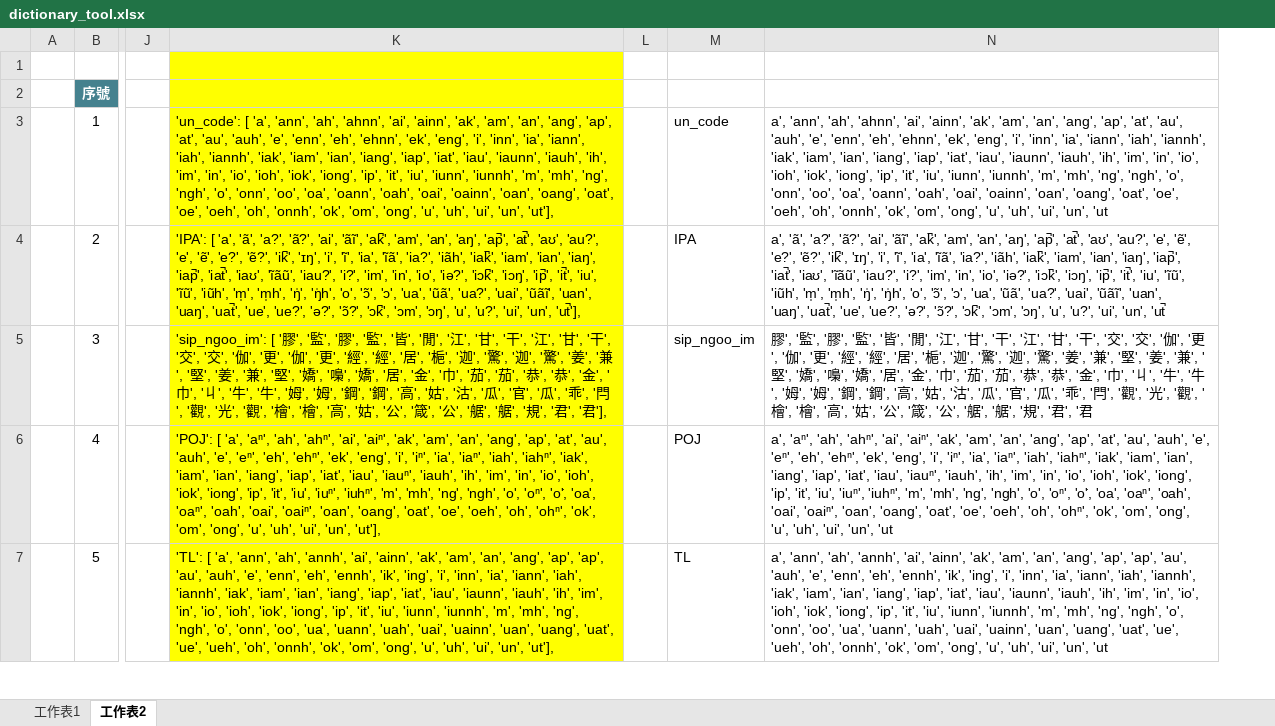
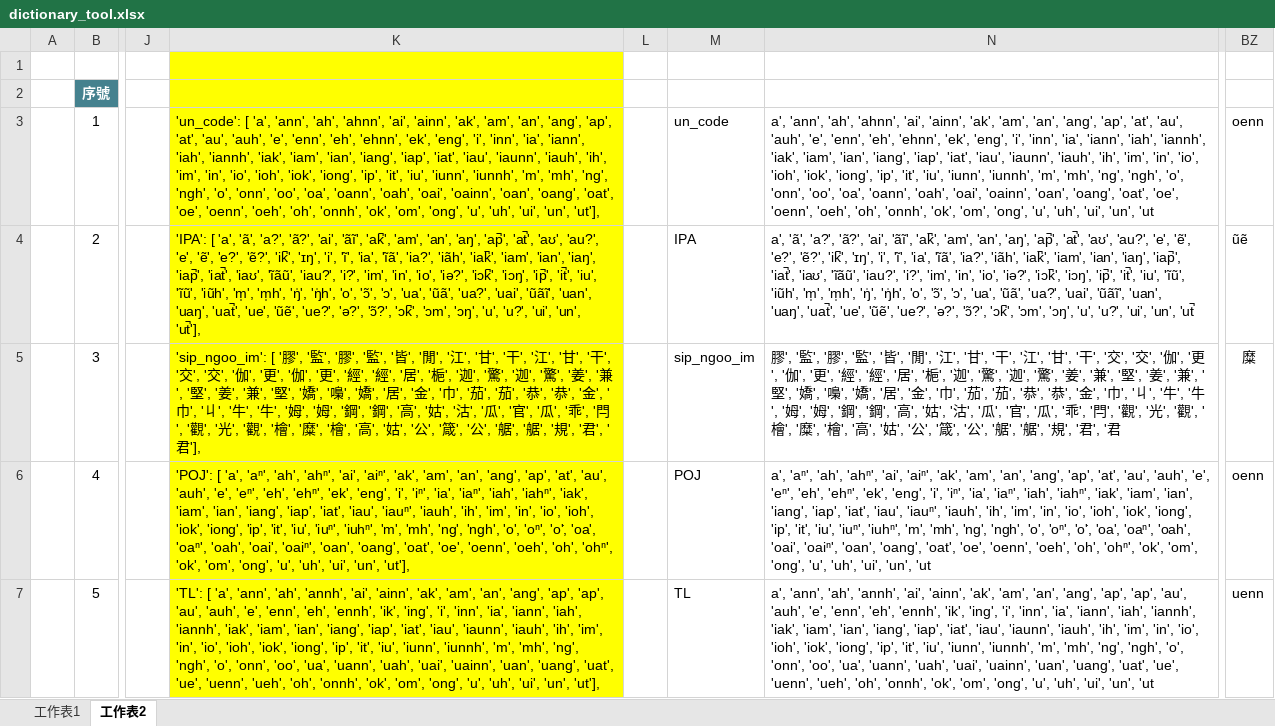
Before and after one commit to AlanJui/ho-lok-oe-chu-im, an Excel workbook: tools/dictionary_tool.xlsx, sheet 工作表2, drawn as a sheet; only a part is shown, gaps mark what is left out; values as stored, in another font and other column widths than the file's, no borders; removed rows and columns are numbered as before the commit, all else as after; the diff covers the shown part only; the diff names each change by its address in the sheet, - before the commit and + after, or states it on an @@ line.

```diff
--- a/tools/dictionary_tool.xlsx (sheet 工作表2)
+++ b/tools/dictionary_tool.xlsx (sheet 工作表2)
-column K, rows 3-7: 'un_code': [ 'a', 'ann', 'ah', 'ahnn', 'ai', 'ainn', 'ak', 'am', 'an', 'ang', 'ap', 'at', 'au', 'auh', 'e', 'enn', 'eh', 'ehnn', 'ek', 'eng', 'i', 'inn', 'ia', 'iann', 'iah', 'iannh', 'iak', 'iam', 'ian', 'iang', 'iap', 'iat', 'iau', 'iaunn', 'iauh', 'ih', 'im', 'in', 'io', 'ioh', 'iok', 'iong', 'ip', 'it', 'iu', 'iunn', 'iunnh', 'm', 'mh', 'ng', 'ngh', 'o', 'onn', 'oo', 'oa', 'oann', 'oah', 'oai', 'oainn', 'oan', 'oang', 'oat', 'oe', 'oeh', 'oh', 'onnh', 'ok', 'om', 'ong', 'u', 'uh', 'ui', 'un', 'ut'], | 'IPA': [ 'a', 'ã', 'a?', 'ã?', 'ai', 'ãĩ', 'ak̚', 'am', 'an', 'aŋ', 'ap̚', 'at̚', 'aʊ', 'au?', 'e', 'ẽ', 'e?', 'ẽ?', 'ik̚', 'ɪŋ', 'i', 'ĩ', 'ia', 'ĩã', 'ia?', 'iãh', 'iak̚', 'iam', 'ian', 'iaŋ', 'iap̚', 'iat̚', 'iaʊ', 'ĩãũ', 'iau?', 'i?', 'im', 'in', 'io', 'iə?', 'iɔk̚', 'iɔŋ', 'ip̚', 'it̚', 'iu', 'ĩũ', 'iũh', 'm̩', 'm̩h', 'ŋ̍', 'ŋ̍h', 'o', 'ɔ̃', 'ɔ', 'ua', 'ũã', 'ua?', 'uai', 'ũãĩ', 'uan', 'uaŋ', 'uat̚', 'ue', 'ue?', 'ə?', 'ɔ̃?', 'ɔk̚', 'ɔm', 'ɔŋ', 'u', 'u?', 'ui', 'un', 'ut̚'], | 'sip_ngoo_im': [ '膠', '監', '膠', '監', '皆', '閒', '江', '甘', '干', '江', '甘', '干', '交', '交', '伽', '更', '伽', '更', '經', '經', '居', '梔', '迦', '驚', '迦', '驚', '姜', '兼', '堅', '姜', '兼', '堅', '嬌', '嘄', '嬌', '居', '金', '巾', '茄', '茄', '恭', '恭', '金', '巾', '丩', '牛', '牛', '姆', '姆', '鋼', '鋼', '高', '姑', '沽', '瓜', '官', '瓜', '乖', '閂', '觀', '光', '觀', '檜', '檜', '高', '姑', '公', '箴', '公', '艍', '艍', '規', '君', '君'], | 'POJ': [ 'a', 'aⁿ', 'ah', 'ahⁿ', 'ai', 'aiⁿ', 'ak', 'am', 'an', 'ang', 'ap', 'at', 'au', 'auh', 'e', 'eⁿ', 'eh', 'ehⁿ', 'ek', 'eng', 'i', 'iⁿ', 'ia', 'iaⁿ', 'iah', 'iahⁿ', 'iak', 'iam', 'ian', 'iang', 'iap', 'iat', 'iau', 'iauⁿ', 'iauh', 'ih', 'im', 'in', 'io', 'ioh', 'iok', 'iong', 'ip', 'it', 'iu', 'iuⁿ', 'iuhⁿ', 'm', 'mh', 'ng', 'ngh', 'o', 'oⁿ', 'o͘', 'oa', 'oaⁿ', 'oah', 'oai', 'oaiⁿ', 'oan', 'oang', 'oat', 'oe', 'oeh', 'oh', 'ohⁿ', 'ok', 'om', 'ong', 'u', 'uh', 'ui', 'un', 'ut'], | 'TL': [ 'a', 'ann', 'ah', 'annh', 'ai', 'ainn', 'ak', 'am', 'an', 'ang', 'ap', 'ap', 'au', 'auh', 'e', 'enn', 'eh', 'ennh', 'ik', 'ing', 'i', 'inn', 'ia', 'iann', 'iah', 'iannh', 'iak', 'iam', 'ian', 'iang', 'iap', 'iat', 'iau', 'iaunn', 'iauh', 'ih', 'im', 'in', 'io', 'ioh', 'iok', 'iong', 'ip', 'it', 'iu', 'iunn', 'iunnh', 'm', 'mh', 'ng', 'ngh', 'o', 'onn', 'oo', 'ua', 'uann', 'uah', 'uai', 'uainn', 'uan', 'uang', 'uat', 'ue', 'ueh', 'oh', 'onnh', 'ok', 'om', 'ong', 'u', 'uh', 'ui', 'un', 'ut'],
+column K, rows 3-7: 'un_code': [ 'a', 'ann', 'ah', 'ahnn', 'ai', 'ainn', 'ak', 'am', 'an', 'ang', 'ap', 'at', 'au', 'auh', 'e', 'enn', 'eh', 'ehnn', 'ek', 'eng', 'i', 'inn', 'ia', 'iann', 'iah', 'iannh', 'iak', 'iam', 'ian', 'iang', 'iap', 'iat', 'iau', 'iaunn', 'iauh', 'ih', 'im', 'in', 'io', 'ioh', 'iok', 'iong', 'ip', 'it', 'iu', 'iunn', 'iunnh', 'm', 'mh', 'ng', 'ngh', 'o', 'onn', 'oo', 'oa', 'oann', 'oah', 'oai', 'oainn', 'oan', 'oang', 'oat', 'oe', 'oenn', 'oeh', 'oh', 'onnh', 'ok', 'om', 'ong', 'u', 'uh', 'ui', 'un', 'ut'], | 'IPA': [ 'a', 'ã', 'a?', 'ã?', 'ai', 'ãĩ', 'ak̚', 'am', 'an', 'aŋ', 'ap̚', 'at̚', 'aʊ', 'au?', 'e', 'ẽ', 'e?', 'ẽ?', 'ik̚', 'ɪŋ', 'i', 'ĩ', 'ia', 'ĩã', 'ia?', 'iãh', 'iak̚', 'iam', 'ian', 'iaŋ', 'iap̚', 'iat̚', 'iaʊ', 'ĩãũ', 'iau?', 'i?', 'im', 'in', 'io', 'iə?', 'iɔk̚', 'iɔŋ', 'ip̚', 'it̚', 'iu', 'ĩũ', 'iũh', 'm̩', 'm̩h', 'ŋ̍', 'ŋ̍h', 'o', 'ɔ̃', 'ɔ', 'ua', 'ũã', 'ua?', 'uai', 'ũãĩ', 'uan', 'uaŋ', 'uat̚', 'ue', 'ũẽ', 'ue?', 'ə?', 'ɔ̃?', 'ɔk̚', 'ɔm', 'ɔŋ', 'u', 'u?', 'ui', 'un', 'ut̚'], | 'sip_ngoo_im': [ '膠', '監', '膠', '監', '皆', '閒', '江', '甘', '干', '江', '甘', '干', '交', '交', '伽', '更', '伽', '更', '經', '經', '居', '梔', '迦', '驚', '迦', '驚', '姜', '兼', '堅', '姜', '兼', '堅', '嬌', '嘄', '嬌', '居', '金', '巾', '茄', '茄', '恭', '恭', '金', '巾', '丩', '牛', '牛', '姆', '姆', '鋼', '鋼', '高', '姑', '沽', '瓜', '官', '瓜', '乖', '閂', '觀', '光', '觀', '檜', '糜', '檜', '高', '姑', '公', '箴', '公', '艍', '艍', '規', '君', '君'], | 'POJ': [ 'a', 'aⁿ', 'ah', 'ahⁿ', 'ai', 'aiⁿ', 'ak', 'am', 'an', 'ang', 'ap', 'at', 'au', 'auh', 'e', 'eⁿ', 'eh', 'ehⁿ', 'ek', 'eng', 'i', 'iⁿ', 'ia', 'iaⁿ', 'iah', 'iahⁿ', 'iak', 'iam', 'ian', 'iang', 'iap', 'iat', 'iau', 'iauⁿ', 'iauh', 'ih', 'im', 'in', 'io', 'ioh', 'iok', 'iong', 'ip', 'it', 'iu', 'iuⁿ', 'iuhⁿ', 'm', 'mh', 'ng', 'ngh', 'o', 'oⁿ', 'o͘', 'oa', 'oaⁿ', 'oah', 'oai', 'oaiⁿ', 'oan', 'oang', 'oat', 'oe', 'oenn', 'oeh', 'oh', 'ohⁿ', 'ok', 'om', 'ong', 'u', 'uh', 'ui', 'un', 'ut'], | 'TL': [ 'a', 'ann', 'ah', 'annh', 'ai', 'ainn', 'ak', 'am', 'an', 'ang', 'ap', 'ap', 'au', 'auh', 'e', 'enn', 'eh', 'ennh', 'ik', 'ing', 'i', 'inn', 'ia', 'iann', 'iah', 'iannh', 'iak', 'iam', 'ian', 'iang', 'iap', 'iat', 'iau', 'iaunn', 'iauh', 'ih', 'im', 'in', 'io', 'ioh', 'iok', 'iong', 'ip', 'it', 'iu', 'iunn', 'iunnh', 'm', 'mh', 'ng', 'ngh', 'o', 'onn', 'oo', 'ua', 'uann', 'uah', 'uai', 'uainn', 'uan', 'uang', 'uat', 'ue', 'uenn', 'ueh', 'oh', 'onnh', 'ok', 'om', 'ong', 'u', 'uh', 'ui', 'un', 'ut'],
-column N, rows 3-7: a', 'ann', 'ah', 'ahnn', 'ai', 'ainn', 'ak', 'am', 'an', 'ang', 'ap', 'at', 'au', 'auh', 'e', 'enn', 'eh', 'ehnn', 'ek', 'eng', 'i', 'inn', 'ia', 'iann', 'iah', 'iannh', 'iak', 'iam', 'ian', 'iang', 'iap', 'iat', 'iau', 'iaunn', 'iauh', 'ih', 'im', 'in', 'io', 'ioh', 'iok', 'iong', 'ip', 'it', 'iu', 'iunn', 'iunnh', 'm', 'mh', 'ng', 'ngh', 'o', 'onn', 'oo', 'oa', 'oann', 'oah', 'oai', 'oainn', 'oan', 'oang', 'oat', 'oe', 'oeh', 'oh', 'onnh', 'ok', 'om', 'ong', 'u', 'uh', 'ui', 'un', 'ut | a', 'ã', 'a?', 'ã?', 'ai', 'ãĩ', 'ak̚', 'am', 'an', 'aŋ', 'ap̚', 'at̚', 'aʊ', 'au?', 'e', 'ẽ', 'e?', 'ẽ?', 'ik̚', 'ɪŋ', 'i', 'ĩ', 'ia', 'ĩã', 'ia?', 'iãh', 'iak̚', 'iam', 'ian', 'iaŋ', 'iap̚', 'iat̚', 'iaʊ', 'ĩãũ', 'iau?', 'i?', 'im', 'in', 'io', 'iə?', 'iɔk̚', 'iɔŋ', 'ip̚', 'it̚', 'iu', 'ĩũ', 'iũh', 'm̩', 'm̩h', 'ŋ̍', 'ŋ̍h', 'o', 'ɔ̃', 'ɔ', 'ua', 'ũã', 'ua?', 'uai', 'ũãĩ', 'uan', 'uaŋ', 'uat̚', 'ue', 'ue?', 'ə?', 'ɔ̃?', 'ɔk̚', 'ɔm', 'ɔŋ', 'u', 'u?', 'ui', 'un', 'ut̚ | 膠', '監', '膠', '監', '皆', '閒', '江', '甘', '干', '江', '甘', '干', '交', '交', '伽', '更', '伽', '更', '經', '經', '居', '梔', '迦', '驚', '迦', '驚', '姜', '兼', '堅', '姜', '兼', '堅', '嬌', '嘄', '嬌', '居', '金', '巾', '茄', '茄', '恭', '恭', '金', '巾', '丩', '牛', '牛', '姆', '姆', '鋼', '鋼', '高', '姑', '沽', '瓜', '官', '瓜', '乖', '閂', '觀', '光', '觀', '檜', '檜', '高', '姑', '公', '箴', '公', '艍', '艍', '規', '君', '君 | a', 'aⁿ', 'ah', 'ahⁿ', 'ai', 'aiⁿ', 'ak', 'am', 'an', 'ang', 'ap', 'at', 'au', 'auh', 'e', 'eⁿ', 'eh', 'ehⁿ', 'ek', 'eng', 'i', 'iⁿ', 'ia', 'iaⁿ', 'iah', 'iahⁿ', 'iak', 'iam', 'ian', 'iang', 'iap', 'iat', 'iau', 'iauⁿ', 'iauh', 'ih', 'im', 'in', 'io', 'ioh', 'iok', 'iong', 'ip', 'it', 'iu', 'iuⁿ', 'iuhⁿ', 'm', 'mh', 'ng', 'ngh', 'o', 'oⁿ', 'o͘', 'oa', 'oaⁿ', 'oah', 'oai', 'oaiⁿ', 'oan', 'oang', 'oat', 'oe', 'oeh', 'oh', 'ohⁿ', 'ok', 'om', 'ong', 'u', 'uh', 'ui', 'un', 'ut | a', 'ann', 'ah', 'annh', 'ai', 'ainn', 'ak', 'am', 'an', 'ang', 'ap', 'ap', 'au', 'auh', 'e', 'enn', 'eh', 'ennh', 'ik', 'ing', 'i', 'inn', 'ia', 'iann', 'iah', 'iannh', 'iak', 'iam', 'ian', 'iang', 'iap', 'iat', 'iau', 'iaunn', 'iauh', 'ih', 'im', 'in', 'io', 'ioh', 'iok', 'iong', 'ip', 'it', 'iu', 'iunn', 'iunnh', 'm', 'mh', 'ng', 'ngh', 'o', 'onn', 'oo', 'ua', 'uann', 'uah', 'uai', 'uainn', 'uan', 'uang', 'uat', 'ue', 'ueh', 'oh', 'onnh', 'ok', 'om', 'ong', 'u', 'uh', 'ui', 'un', 'ut
+column N, rows 3-7: a', 'ann', 'ah', 'ahnn', 'ai', 'ainn', 'ak', 'am', 'an', 'ang', 'ap', 'at', 'au', 'auh', 'e', 'enn', 'eh', 'ehnn', 'ek', 'eng', 'i', 'inn', 'ia', 'iann', 'iah', 'iannh', 'iak', 'iam', 'ian', 'iang', 'iap', 'iat', 'iau', 'iaunn', 'iauh', 'ih', 'im', 'in', 'io', 'ioh', 'iok', 'iong', 'ip', 'it', 'iu', 'iunn', 'iunnh', 'm', 'mh', 'ng', 'ngh', 'o', 'onn', 'oo', 'oa', 'oann', 'oah', 'oai', 'oainn', 'oan', 'oang', 'oat', 'oe', 'oenn', 'oeh', 'oh', 'onnh', 'ok', 'om', 'ong', 'u', 'uh', 'ui', 'un', 'ut | a', 'ã', 'a?', 'ã?', 'ai', 'ãĩ', 'ak̚', 'am', 'an', 'aŋ', 'ap̚', 'at̚', 'aʊ', 'au?', 'e', 'ẽ', 'e?', 'ẽ?', 'ik̚', 'ɪŋ', 'i', 'ĩ', 'ia', 'ĩã', 'ia?', 'iãh', 'iak̚', 'iam', 'ian', 'iaŋ', 'iap̚', 'iat̚', 'iaʊ', 'ĩãũ', 'iau?', 'i?', 'im', 'in', 'io', 'iə?', 'iɔk̚', 'iɔŋ', 'ip̚', 'it̚', 'iu', 'ĩũ', 'iũh', 'm̩', 'm̩h', 'ŋ̍', 'ŋ̍h', 'o', 'ɔ̃', 'ɔ', 'ua', 'ũã', 'ua?', 'uai', 'ũãĩ', 'uan', 'uaŋ', 'uat̚', 'ue', 'ũẽ', 'ue?', 'ə?', 'ɔ̃?', 'ɔk̚', 'ɔm', 'ɔŋ', 'u', 'u?', 'ui', 'un', 'ut̚ | 膠', '監', '膠', '監', '皆', '閒', '江', '甘', '干', '江', '甘', '干', '交', '交', '伽', '更', '伽', '更', '經', '經', '居', '梔', '迦', '驚', '迦', '驚', '姜', '兼', '堅', '姜', '兼', '堅', '嬌', '嘄', '嬌', '居', '金', '巾', '茄', '茄', '恭', '恭', '金', '巾', '丩', '牛', '牛', '姆', '姆', '鋼', '鋼', '高', '姑', '沽', '瓜', '官', '瓜', '乖', '閂', '觀', '光', '觀', '檜', '糜', '檜', '高', '姑', '公', '箴', '公', '艍', '艍', '規', '君', '君 | a', 'aⁿ', 'ah', 'ahⁿ', 'ai', 'aiⁿ', 'ak', 'am', 'an', 'ang', 'ap', 'at', 'au', 'auh', 'e', 'eⁿ', 'eh', 'ehⁿ', 'ek', 'eng', 'i', 'iⁿ', 'ia', 'iaⁿ', 'iah', 'iahⁿ', 'iak', 'iam', 'ian', 'iang', 'iap', 'iat', 'iau', 'iauⁿ', 'iauh', 'ih', 'im', 'in', 'io', 'ioh', 'iok', 'iong', 'ip', 'it', 'iu', 'iuⁿ', 'iuhⁿ', 'm', 'mh', 'ng', 'ngh', 'o', 'oⁿ', 'o͘', 'oa', 'oaⁿ', 'oah', 'oai', 'oaiⁿ', 'oan', 'oang', 'oat', 'oe', 'oenn', 'oeh', 'oh', 'ohⁿ', 'ok', 'om', 'ong', 'u', 'uh', 'ui', 'un', 'ut | a', 'ann', 'ah', 'annh', 'ai', 'ainn', 'ak', 'am', 'an', 'ang', 'ap', 'ap', 'au', 'auh', 'e', 'enn', 'eh', 'ennh', 'ik', 'ing', 'i', 'inn', 'ia', 'iann', 'iah', 'iannh', 'iak', 'iam', 'ian', 'iang', 'iap', 'iat', 'iau', 'iaunn', 'iauh', 'ih', 'im', 'in', 'io', 'ioh', 'iok', 'iong', 'ip', 'it', 'iu', 'iunn', 'iunnh', 'm', 'mh', 'ng', 'ngh', 'o', 'onn', 'oo', 'ua', 'uann', 'uah', 'uai', 'uainn', 'uan', 'uang', 'uat', 'ue', 'uenn', 'ueh', 'oh', 'onnh', 'ok', 'om', 'ong', 'u', 'uh', 'ui', 'un', 'ut
+column BZ, rows 3-7: oenn | ũẽ | 糜 | oenn | uenn
```
Also changed, not shown: 1 added row and 2 edited cells elsewhere in this sheet, to-tek-keng.xlsx, 5 other files.
